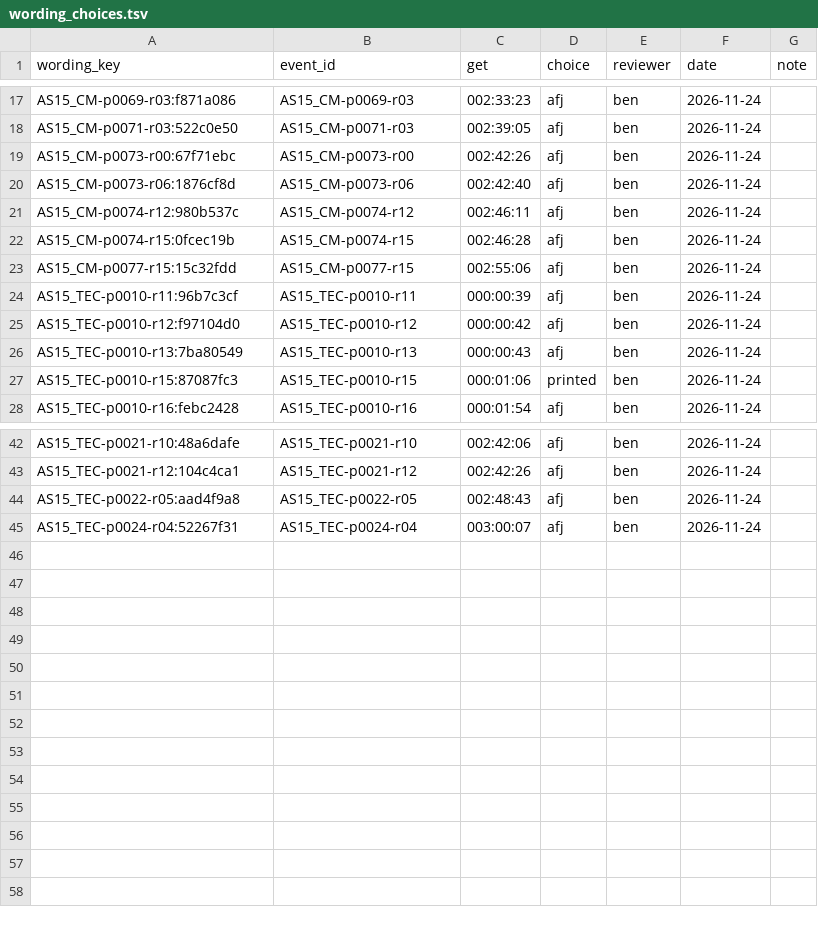
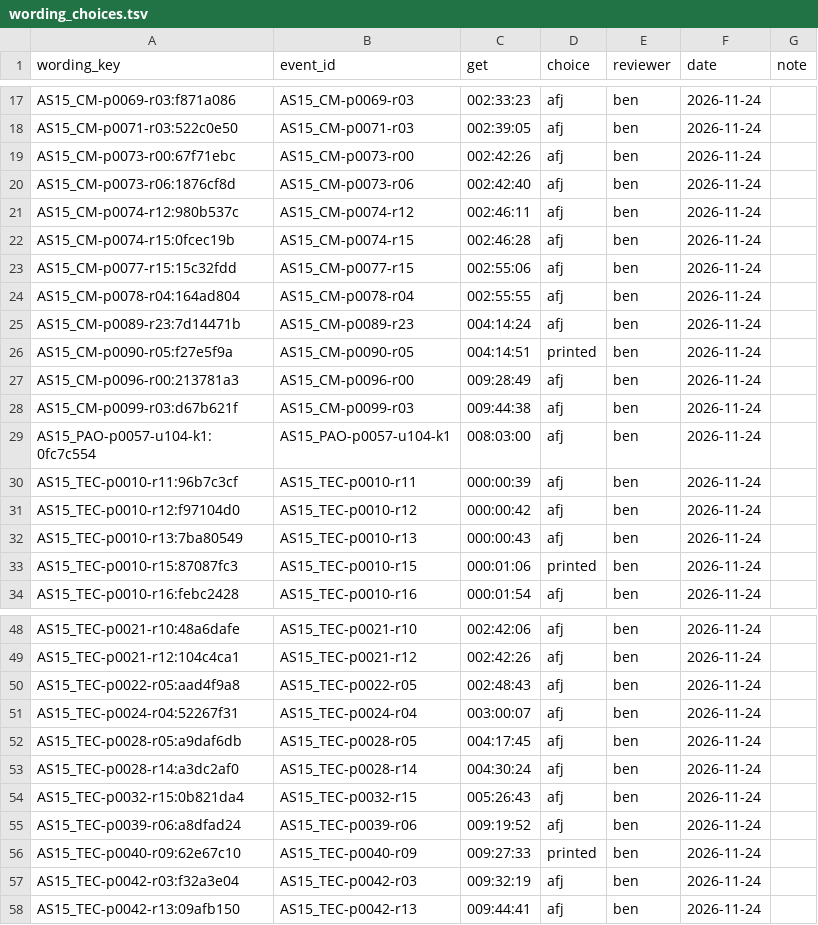
Before and after one commit to bfeist/Apollo_15, a TSV file: MISSION_DATA/review/wording_choices.tsv, drawn as a sheet; only a part is shown, gaps mark what is left out.

Commit message:
feat(sg-transcript): AI wording review between existing readings
md_wording_ai.py judges each wording-queue row against its neighbours and picks one of the printed, AFJ or ALSJ readings (or listen); it never writes wording, and answers are checked locally. Judgements are cached by key, model and prompt. reconcile --ai drives it; confident picks decide rows without a human choice. Adds break-shift and spelling as automatic kinds, moved-word detection at row breaks, review UI columns, recorded review choices, and doc 16 section 5.

```diff
--- a/MISSION_DATA/review/wording_choices.tsv
+++ b/MISSION_DATA/review/wording_choices.tsv
@@ -23,2 +23,8 @@ AS15_CM-p0074-r15:0fcec19b	AS15_CM-p0074-r15	002:46:28	afj	ben	2026-11-24
 AS15_CM-p0077-r15:15c32fdd	AS15_CM-p0077-r15	002:55:06	afj	ben	2026-11-24	
+AS15_CM-p0078-r04:164ad804	AS15_CM-p0078-r04	002:55:55	afj	ben	2026-11-24	
+AS15_CM-p0089-r23:7d14471b	AS15_CM-p0089-r23	004:14:24	afj	ben	2026-11-24	
+AS15_CM-p0090-r05:f27e5f9a	AS15_CM-p0090-r05	004:14:51	printed	ben	2026-11-24	
+AS15_CM-p0096-r00:213781a3	AS15_CM-p0096-r00	009:28:49	afj	ben	2026-11-24	
+AS15_CM-p0099-r03:d67b621f	AS15_CM-p0099-r03	009:44:38	afj	ben	2026-11-24	
+AS15_PAO-p0057-u104-k1:0fc7c554	AS15_PAO-p0057-u104-k1	008:03:00	afj	ben	2026-11-24	
 AS15_TEC-p0010-r11:96b7c3cf	AS15_TEC-p0010-r11	000:00:39	afj	ben	2026-11-24	
@@ -45 +51,8 @@ AS15_TEC-p0022-r05:aad4f9a8	AS15_TEC-p0022-r05	002:48:43	afj	ben	2026-11-24
 AS15_TEC-p0024-r04:52267f31	AS15_TEC-p0024-r04	003:00:07	afj	ben	2026-11-24	
+AS15_TEC-p0028-r05:a9daf6db	AS15_TEC-p0028-r05	004:17:45	afj	ben	2026-11-24	
+AS15_TEC-p0028-r14:a3dc2af0	AS15_TEC-p0028-r14	004:30:24	afj	ben	2026-11-24	
+AS15_TEC-p0032-r15:0b821da4	AS15_TEC-p0032-r15	005:26:43	afj	ben	2026-11-24	
+AS15_TEC-p0039-r06:a8dfad24	AS15_TEC-p0039-r06	009:19:52	afj	ben	2026-11-24	
+AS15_TEC-p0040-r09:62e67c10	AS15_TEC-p0040-r09	009:27:33	printed	ben	2026-11-24	
+AS15_TEC-p0042-r03:f32a3e04	AS15_TEC-p0042-r03	009:32:19	afj	ben	2026-11-24	
+AS15_TEC-p0042-r13:09afb150	AS15_TEC-p0042-r13	009:44:41	afj	ben	2026-11-24	
```
Also changed, not shown: 8 other files.
